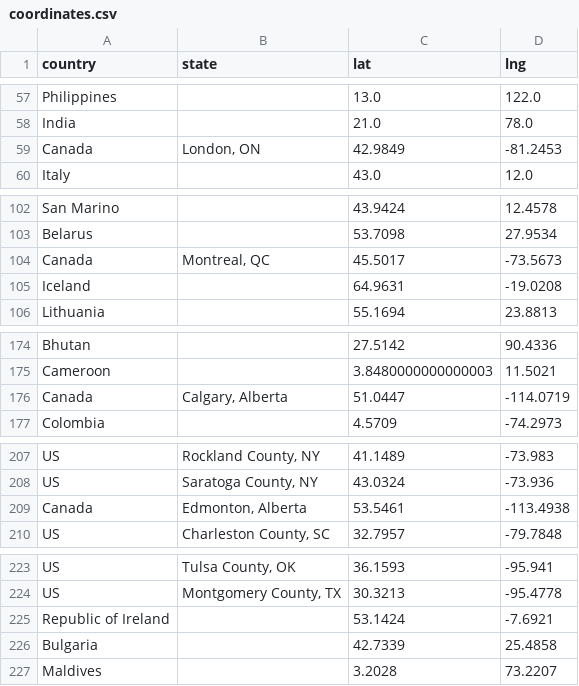
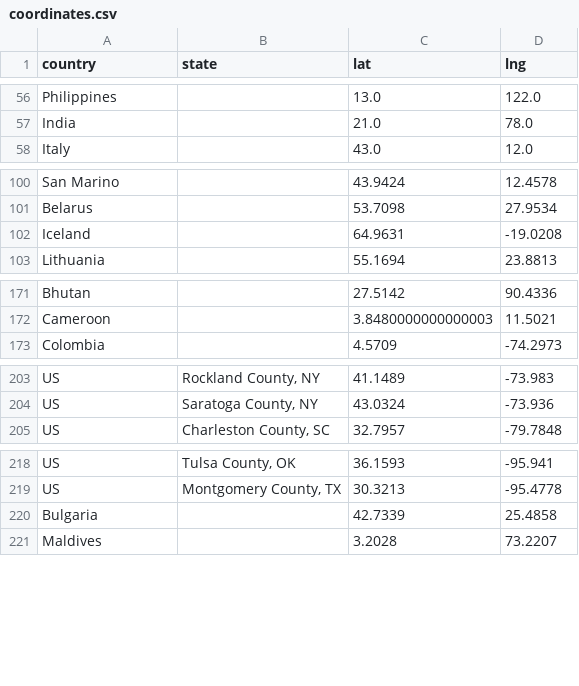
Before and after one commit to covid19-data/covid19-data, a CSV file: coordinates.csv, drawn as a sheet; only a part is shown, gaps mark what is left out; removed rows and columns are numbered as before the commit, all else as after; the diff covers the shown part only; the diff names each change by its address in the sheet, - before the commit and + after, or states it on an @@ line.

```diff
--- a/coordinates.csv
+++ b/coordinates.csv
-row 59: Canada | London, ON | 42.9849 | -81.2453
-row 104: Canada | Montreal, QC | 45.5017 | -73.5673
-row 176: Canada | Calgary, Alberta | 51.0447 | -114.0719
-row 209: Canada | Edmonton, Alberta | 53.5461 | -113.4938
-row 225: Republic of Ireland |  | 53.1424 | -7.6921
```
Also changed, not shown: 18 added rows and 2 removed rows elsewhere in this file, pop_conversion.csv, 2 other files.
